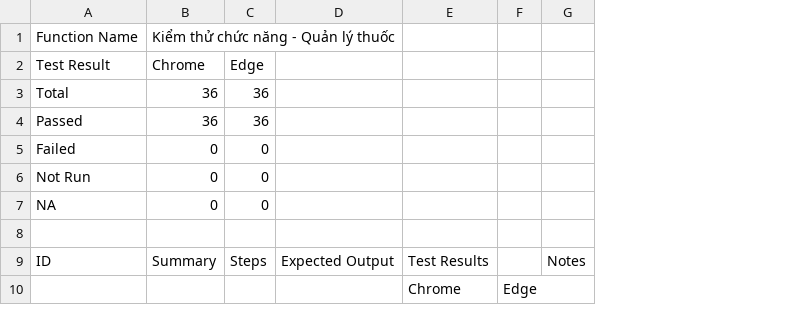
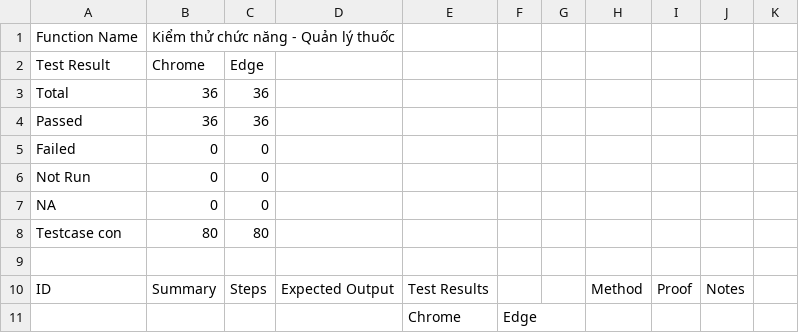
Before and after one commit to shadowhira/HieuThuoc, a CSV file: docs/quan-ly-thuoc/bao-cao-tong-hop/testcase/Functional_Test_TiengViet.csv, drawn as a sheet; only a part is shown; removed rows and columns are numbered as before the commit, all else as after; the diff names each change by its address in the sheet, - before the commit and + after, or states it on an @@ line.

```diff
--- a/docs/quan-ly-thuoc/bao-cao-tong-hop/testcase/Functional_Test_TiengViet.csv
+++ b/docs/quan-ly-thuoc/bao-cao-tong-hop/testcase/Functional_Test_TiengViet.csv
-column G, row 9: Notes
+column G, empty
+column H, row 10: Method
+column I, row 10: Proof
+column J, row 10: Notes
+column K, empty
+row 8: Testcase con | 80 | 80
```
Also changed, not shown: docs/quan-ly-thuoc/bao-cao-tong-hop/Testcase_Tong_Hop_Tat_Ca_Giai_Doan.csv, docs/quan-ly-thuoc/bao-cao-tong-hop/testcase/BlackBox_WhiteBox_Test_TiengViet.csv, 4 other files.
